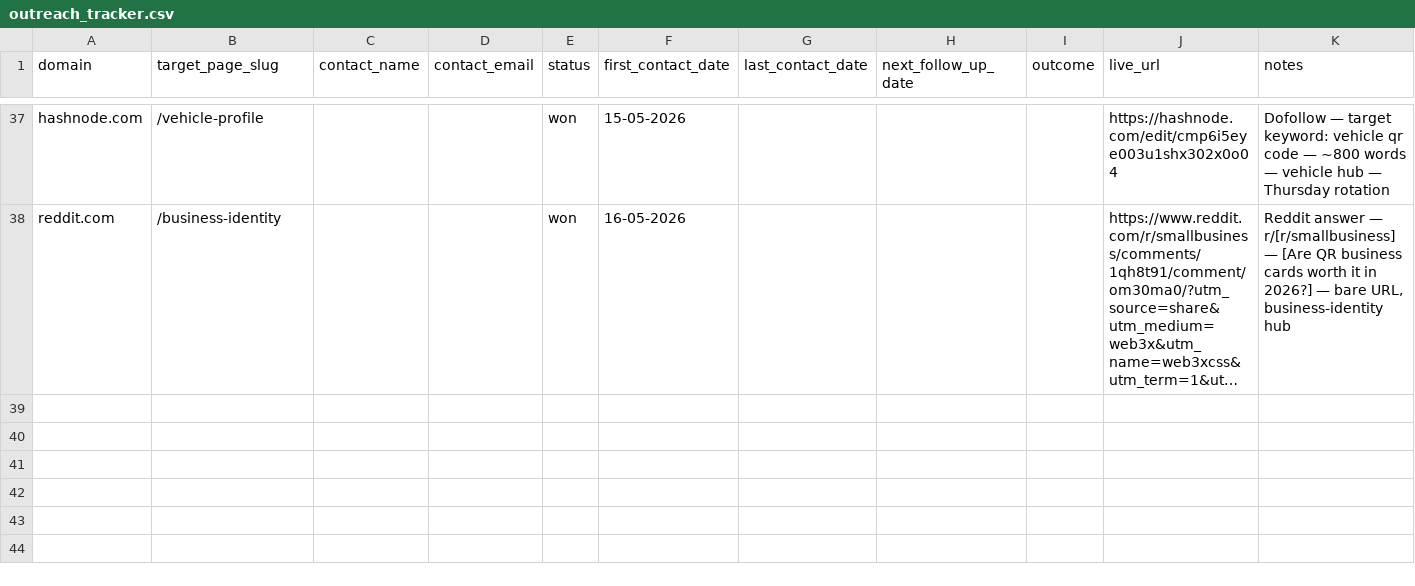
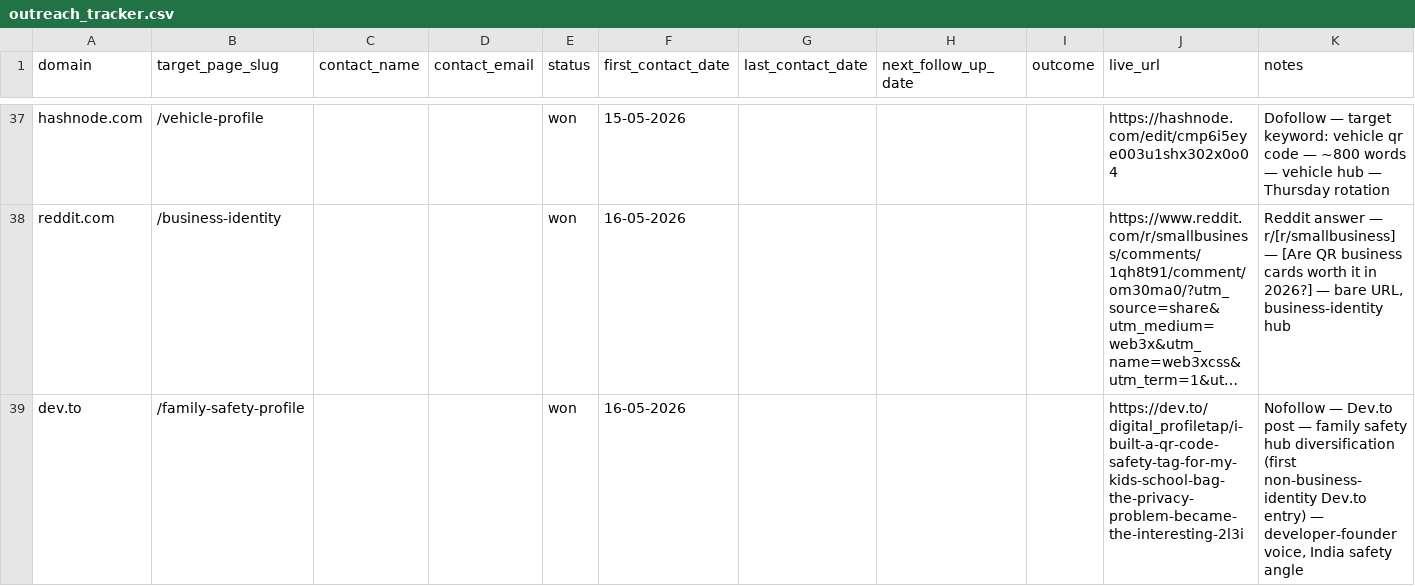
Before and after one commit to vedantacore-admin/profiletap-seo-os, a CSV file: projects/profiletap/data/backlinks/outreach_tracker.csv, drawn as a sheet; only a part is shown, gaps mark what is left out; long unchanged cells end in …; the diff names each change by its address in the sheet, - before the commit and + after, or states it on an @@ line.

Commit message:
feat: add new entry for dev.to in outreach tracker

```diff
--- a/projects/profiletap/data/backlinks/outreach_tracker.csv
+++ b/projects/profiletap/data/backlinks/outreach_tracker.csv
+row 39: dev.to | /family-safety-profile |  |  | won | 16-05-2026 |  |  |  | https://dev.to/digital_profiletap/i-built-a-qr-code-safety-tag-for-my-kids-school-bag-the-privacy-problem-became-the-interesting-2l3i | Nofollow — Dev.to post — family safety hub diversification (first non-business-identity Dev.to entry) — developer-founder voice, India safety angle
```
